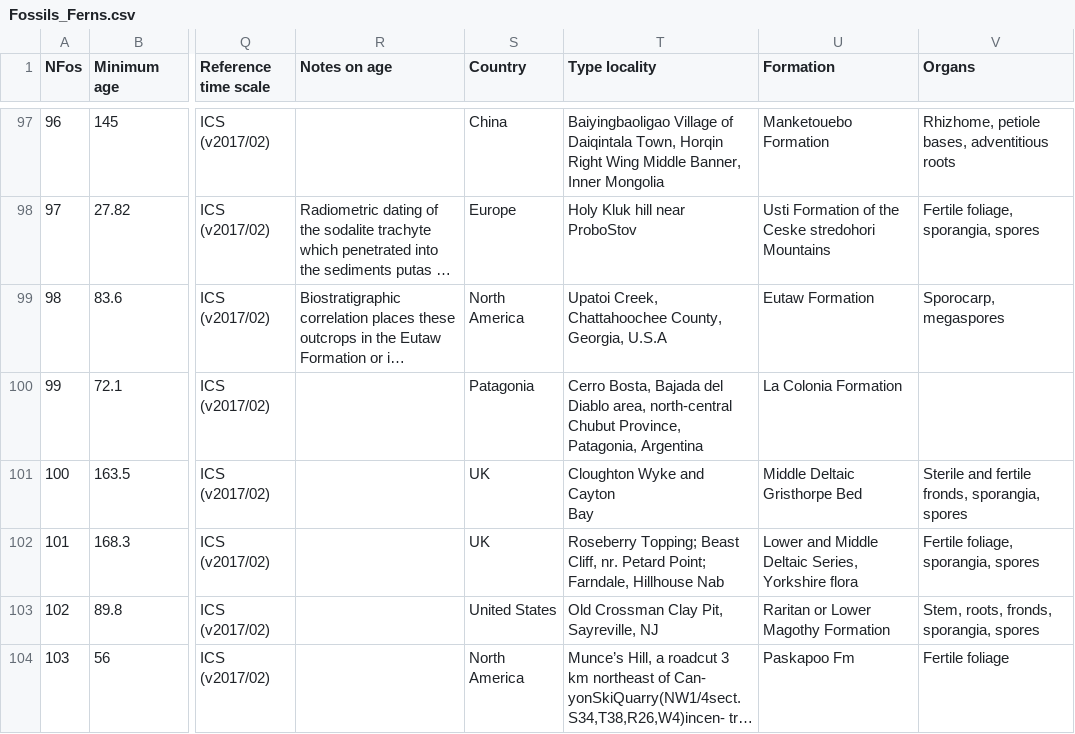
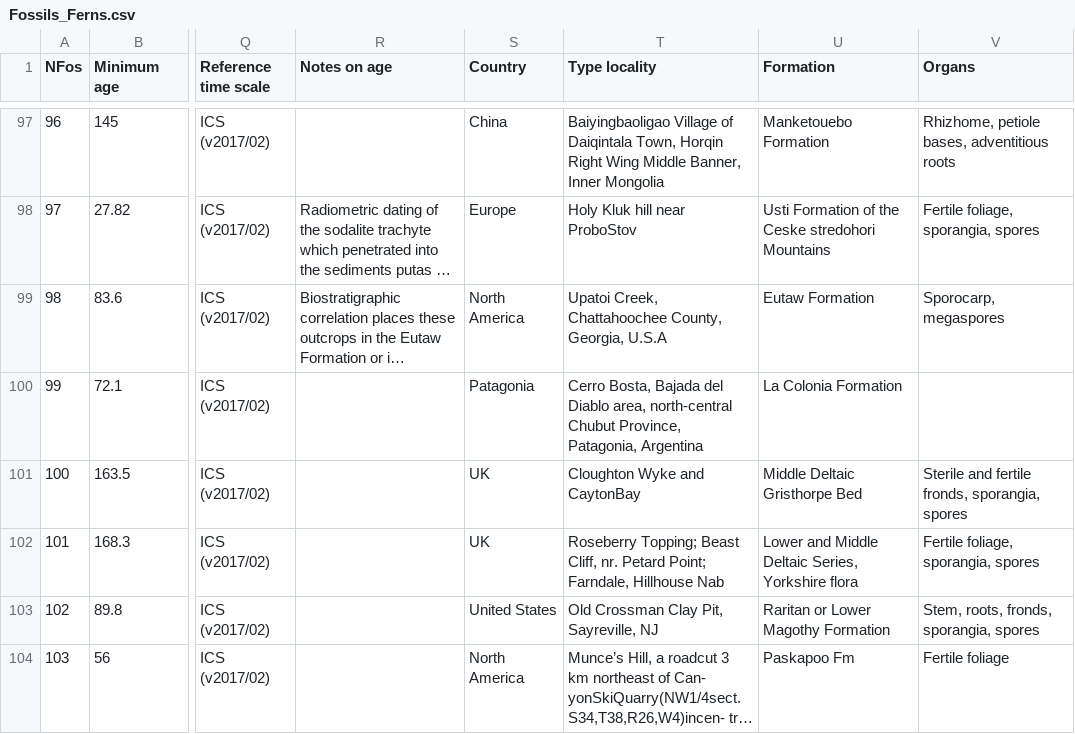
Before and after one commit to fernphy/ferncal, a CSV file: Fossils_Ferns.csv, drawn as a sheet; only a part is shown, gaps mark what is left out; long unchanged cells end in …; ↵ is a line break in a cell; the diff names each change by its address in the sheet, - before the commit and + after, or states it on an @@ line.

Commit message:
Remove unusual line terminators

```diff
--- a/Fossils_Ferns.csv
+++ b/Fossils_Ferns.csv
-T101 (Type locality): Cloughton Wyke and Cayton ↵ Bay
+T101 (Type locality): Cloughton Wyke and CaytonBay
```
